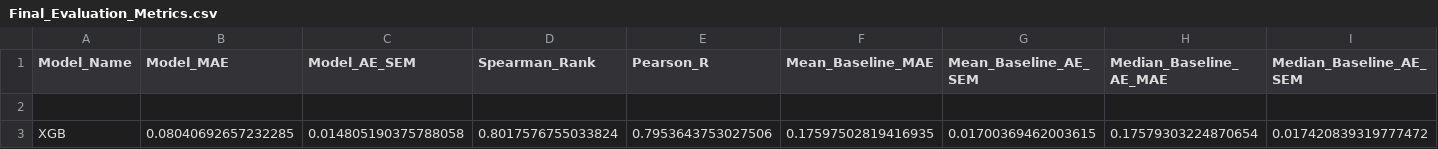
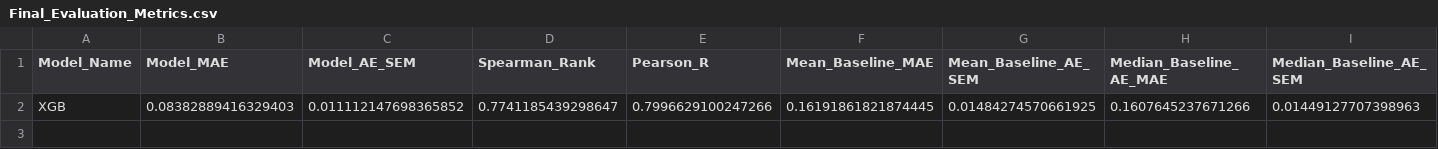
Before and after one commit to MaoResearchGroup/falcon-lnp-optimization, a CSV file: output/DOPE_5_component/on_target/XGB/Final_Evaluation_Metrics.csv, drawn as a sheet; removed rows and columns are numbered as before the commit, all else as after; the diff names each change by its address in the sheet, - before the commit and + after, or states it on an @@ line.

```diff
--- a/output/DOPE_5_component/on_target/XGB/Final_Evaluation_Metrics.csv
+++ b/output/DOPE_5_component/on_target/XGB/Final_Evaluation_Metrics.csv
-row 2: (empty)
+row 2: XGB | 0.08382889416329403 | 0.011112147698365852 | 0.7741185439298647 | 0.7996629100247266 | 0.16191861821874445 | 0.01484274570661925 | 0.1607645237671266 | 0.01449127707398963
-row 3: XGB | 0.08040692657232285 | 0.014805190375788058 | 0.8017576755033824 | 0.7953643753027506 | 0.17597502819416935 | 0.01700369462003615 | 0.17579303224870654 | 0.017420839319777472
```
Also changed, not shown: output/DOPE_5_component/on_target/Training_Data.csv, output/DOPE_5_component/on_target/XGB/HP_Tuning_Results.csv, 15 other files.
